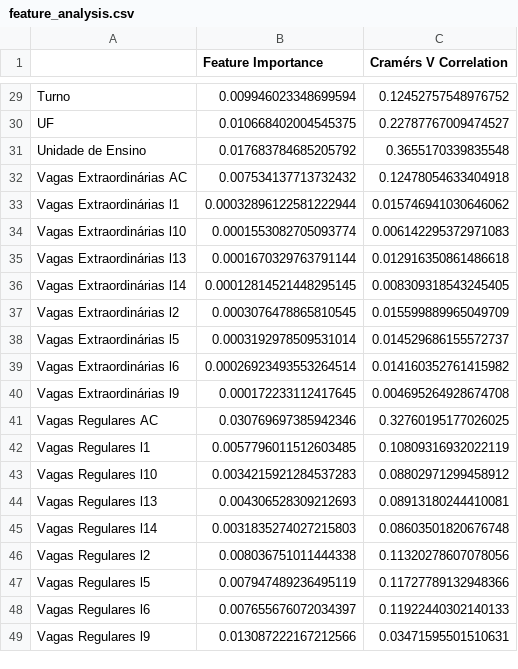
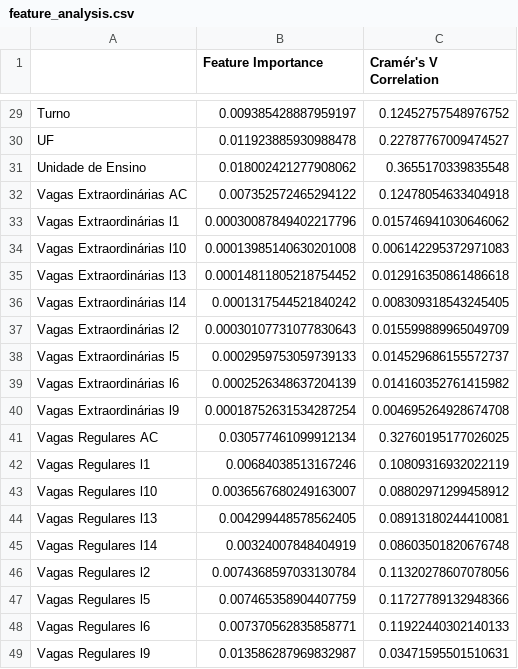
Before and after one commit to theobrito2/rp2, a CSV file: feature_analysis.csv, drawn as a sheet; only a part is shown, gaps mark what is left out; the diff covers the shown part only; the diff names each change by its address in the sheet, - before the commit and + after, or states it on an @@ line.

```diff
--- a/feature_analysis.csv
+++ b/feature_analysis.csv
-C1: Cramérs V Correlation
+C1: Cramér's V Correlation
-B29 (Feature Importance): 0.009946023348699594
+B29 (Feature Importance): 0.009385428887959197
-B30 (Feature Importance): 0.010668402004545375
+B30 (Feature Importance): 0.011923885930988478
-B31 (Feature Importance): 0.017683784685205792
+B31 (Feature Importance): 0.018002421277908062
-B32 (Feature Importance): 0.007534137713732432
+B32 (Feature Importance): 0.007352572465294122
-B33 (Feature Importance): 0.00032896122581222944
+B33 (Feature Importance): 0.00030087849402217796
-B34 (Feature Importance): 0.0001553082705093774
+B34 (Feature Importance): 0.00013985140630201008
-B35 (Feature Importance): 0.0001670329763791144
+B35 (Feature Importance): 0.00014811805218754452
-B36 (Feature Importance): 0.00012814521448295145
+B36 (Feature Importance): 0.0001317544521840242
-B37 (Feature Importance): 0.0003076478865810545
+B37 (Feature Importance): 0.00030107731077830643
-B38 (Feature Importance): 0.0003192978509531014
+B38 (Feature Importance): 0.0002959753059739133
-B39 (Feature Importance): 0.00026923493553264514
+B39 (Feature Importance): 0.0002526348637204139
-B40 (Feature Importance): 0.000172233112417645
+B40 (Feature Importance): 0.00018752631534287254
-B41 (Feature Importance): 0.030769697385942346
+B41 (Feature Importance): 0.030577461099912134
-B42 (Feature Importance): 0.0057796011512603485
+B42 (Feature Importance): 0.00684038513167246
-B43 (Feature Importance): 0.0034215921284537283
+B43 (Feature Importance): 0.0036567680249163007
-B44 (Feature Importance): 0.004306528309212693
+B44 (Feature Importance): 0.004299448578562405
-B45 (Feature Importance): 0.0031835274027215803
+B45 (Feature Importance): 0.00324007848404919
-B46 (Feature Importance): 0.008036751011444338
+B46 (Feature Importance): 0.0074368597033130784
-B47 (Feature Importance): 0.007947489236495119
+B47 (Feature Importance): 0.007465358904407759
-B48 (Feature Importance): 0.007655676072034397
+B48 (Feature Importance): 0.007370562835858771
-B49 (Feature Importance): 0.013087222167212566
+B49 (Feature Importance): 0.013586287969832987
```
Also changed, not shown: 26 edited cells elsewhere in this file, 10 other files.
